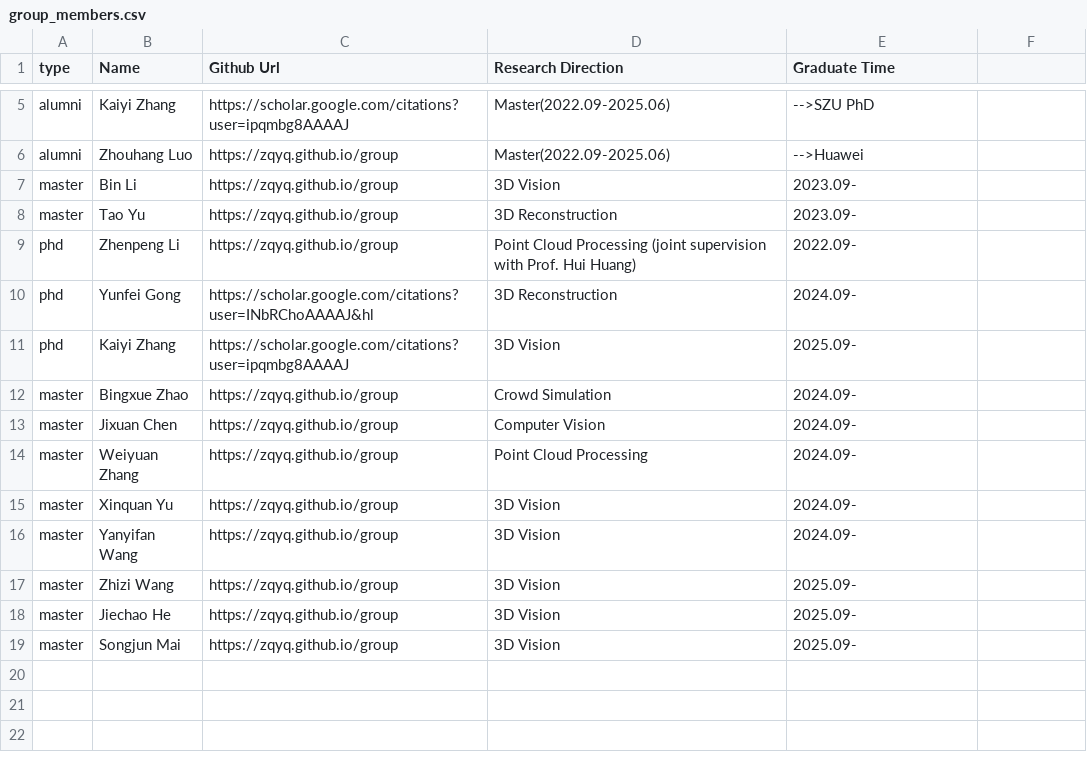
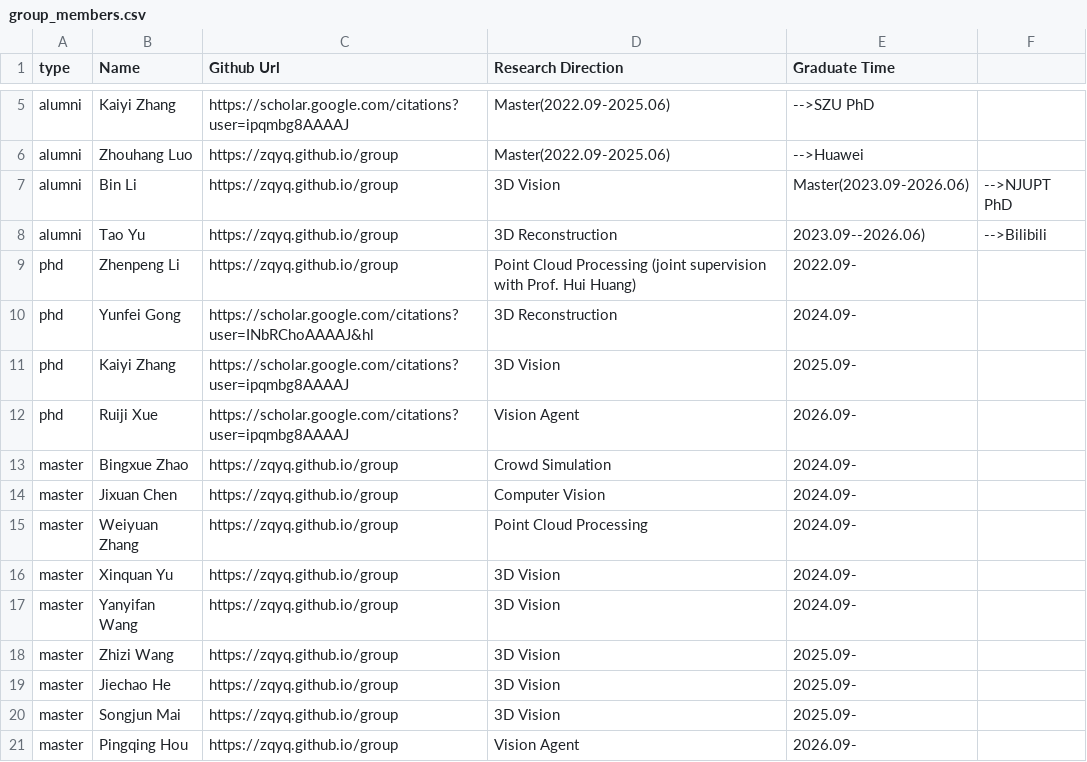
Before and after one commit to zqyq/zqyq.github.io, a CSV file: group/group_members.csv, drawn as a sheet; only a part is shown, gaps mark what is left out.

Commit message:
Update group_members.csv

```diff
--- a/group/group_members.csv
+++ b/group/group_members.csv
@@ -6,4 +6,4 @@ alumni,Kaiyi Zhang,https://scholar.google.com/citations?user=ipqmbg8AAAAJ,Master
 alumni,Zhouhang Luo,https://zqyq.github.io/group, Master(2022.09-2025.06),-->Huawei
-master,Bin Li,https://zqyq.github.io/group,3D Vision,2023.09-
-master,Tao Yu,https://zqyq.github.io/group,3D Reconstruction,2023.09-
+alumni,Bin Li,https://zqyq.github.io/group,3D Vision,Master(2023.09-2026.06),-->NJUPT PhD
+alumni,Tao Yu,https://zqyq.github.io/group,3D Reconstruction,2023.09--2026.06),-->Bilibili
 phd,Zhenpeng Li,https://zqyq.github.io/group,Point Cloud Processing (joint supervision with Prof. Hui Huang),2022.09-
@@ -11,2 +11,3 @@ phd,Yunfei Gong,https://scholar.google.com/citations?user=INbRChoAAAAJ&hl,3D Rec
 phd,Kaiyi Zhang,https://scholar.google.com/citations?user=ipqmbg8AAAAJ,3D Vision,2025.09-
+phd,Ruiji Xue,https://scholar.google.com/citations?user=ipqmbg8AAAAJ,Vision Agent,2026.09-
 master,Bingxue Zhao,https://zqyq.github.io/group, Crowd Simulation,2024.09-
@@ -19 +20,2 @@ master,Jiechao He,https://zqyq.github.io/group,3D Vision,2025.09-
 master,Songjun Mai,https://zqyq.github.io/group,3D Vision,2025.09-
+master,Pingqing Hou,https://zqyq.github.io/group,Vision Agent,2026.09-
```
